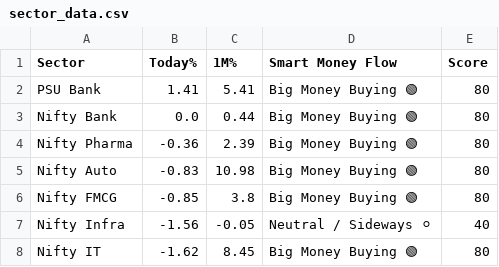
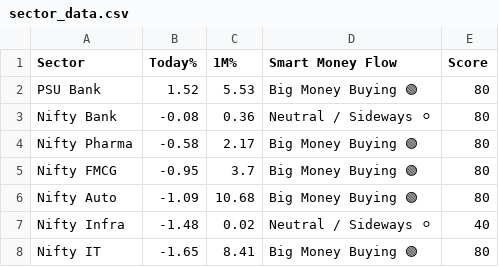
Before and after one commit to Ayushsingh1513/trading-terminal, a CSV file: sector_data.csv, drawn as a sheet.

```diff
--- a/sector_data.csv
+++ b/sector_data.csv
@@ -1,8 +1,8 @@
 Sector,Today%,1M%,Smart Money Flow,Score
-PSU Bank,1.41,5.41,Big Money Buying 🟢,80
-Nifty Bank,0.0,0.44,Big Money Buying 🟢,80
-Nifty Pharma,-0.36,2.39,Big Money Buying 🟢,80
-Nifty Auto,-0.83,10.98,Big Money Buying 🟢,80
-Nifty FMCG,-0.85,3.8,Big Money Buying 🟢,80
-Nifty Infra,-1.56,-0.05,Neutral / Sideways ⚪,40
-Nifty IT,-1.62,8.45,Big Money Buying 🟢,80
+PSU Bank,1.52,5.53,Big Money Buying 🟢,80
+Nifty Bank,-0.08,0.36,Neutral / Sideways ⚪,80
+Nifty Pharma,-0.58,2.17,Big Money Buying 🟢,80
+Nifty FMCG,-0.95,3.7,Big Money Buying 🟢,80
+Nifty Auto,-1.09,10.68,Big Money Buying 🟢,80
+Nifty Infra,-1.48,0.02,Neutral / Sideways ⚪,40
+Nifty IT,-1.65,8.41,Big Money Buying 🟢,80
```
Also changed, not shown: scanner_data.csv.
